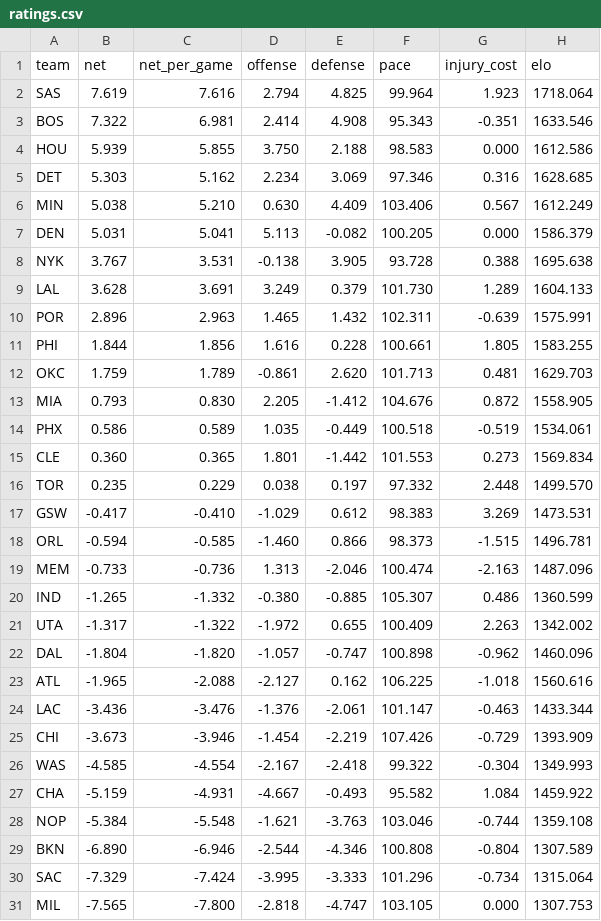
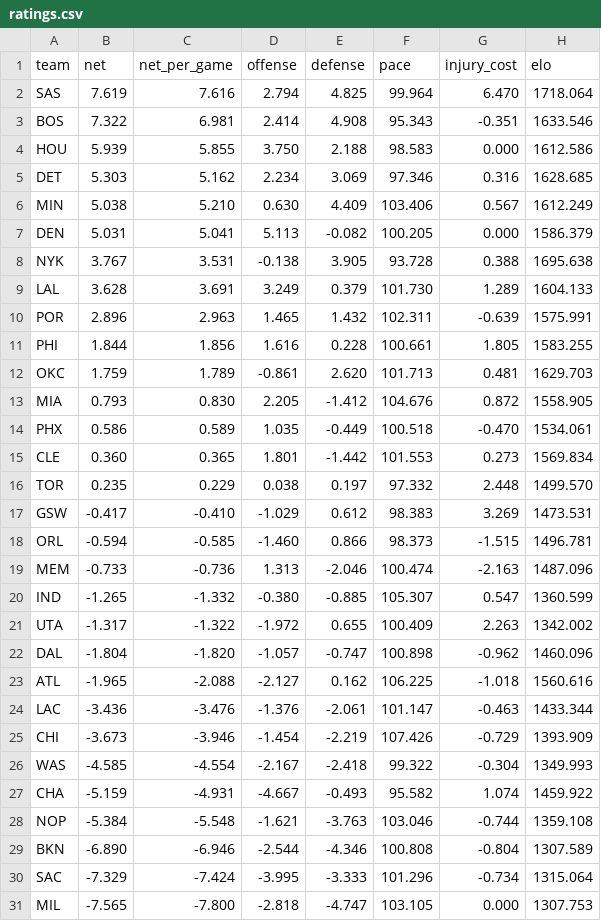
Before and after one commit to AramyJFerrent/AramyJFerrent, a CSV file: NBAScorePredictor/predictions/ratings.csv, drawn as a sheet.

```diff
--- a/NBAScorePredictor/predictions/ratings.csv
+++ b/NBAScorePredictor/predictions/ratings.csv
@@ -1,3 +1,3 @@
 team,net,net_per_game,offense,defense,pace,injury_cost,elo
-SAS,7.619,7.616,2.794,4.825,99.964,1.923,1718.064
+SAS,7.619,7.616,2.794,4.825,99.964,6.470,1718.064
 BOS,7.322,6.981,2.414,4.908,95.343,-0.351,1633.546
@@ -13,3 +13,3 @@ OKC,1.759,1.789,-0.861,2.620,101.713,0.481,1629.703
 MIA,0.793,0.830,2.205,-1.412,104.676,0.872,1558.905
-PHX,0.586,0.589,1.035,-0.449,100.518,-0.519,1534.061
+PHX,0.586,0.589,1.035,-0.449,100.518,-0.470,1534.061
 CLE,0.360,0.365,1.801,-1.442,101.553,0.273,1569.834
@@ -19,3 +19,3 @@ ORL,-0.594,-0.585,-1.460,0.866,98.373,-1.515,1496.781
 MEM,-0.733,-0.736,1.313,-2.046,100.474,-2.163,1487.096
-IND,-1.265,-1.332,-0.380,-0.885,105.307,0.486,1360.599
+IND,-1.265,-1.332,-0.380,-0.885,105.307,0.547,1360.599
 UTA,-1.317,-1.322,-1.972,0.655,100.409,2.263,1342.002
@@ -26,3 +26,3 @@ CHI,-3.673,-3.946,-1.454,-2.219,107.426,-0.729,1393.909
 WAS,-4.585,-4.554,-2.167,-2.418,99.322,-0.304,1349.993
-CHA,-5.159,-4.931,-4.667,-0.493,95.582,1.084,1459.922
+CHA,-5.159,-4.931,-4.667,-0.493,95.582,1.074,1459.922
 NOP,-5.384,-5.548,-1.621,-3.763,103.046,-0.744,1359.108
```
Also changed, not shown: NBAScorePredictor/predictions/log.csv, 2 other files.
